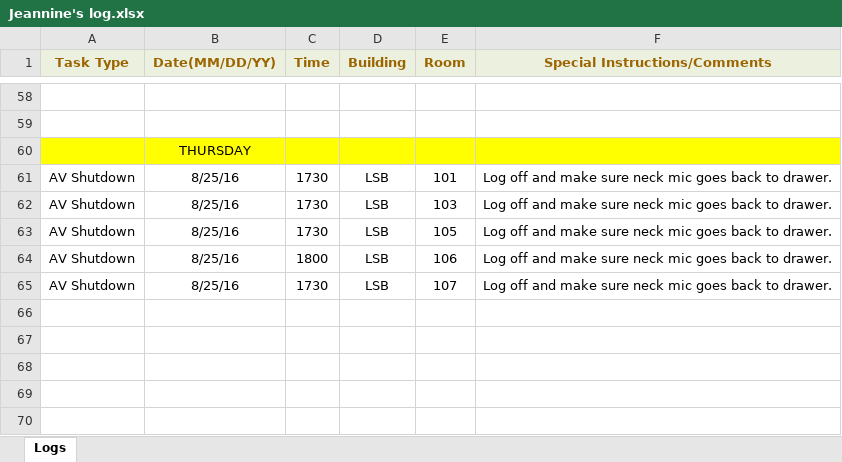
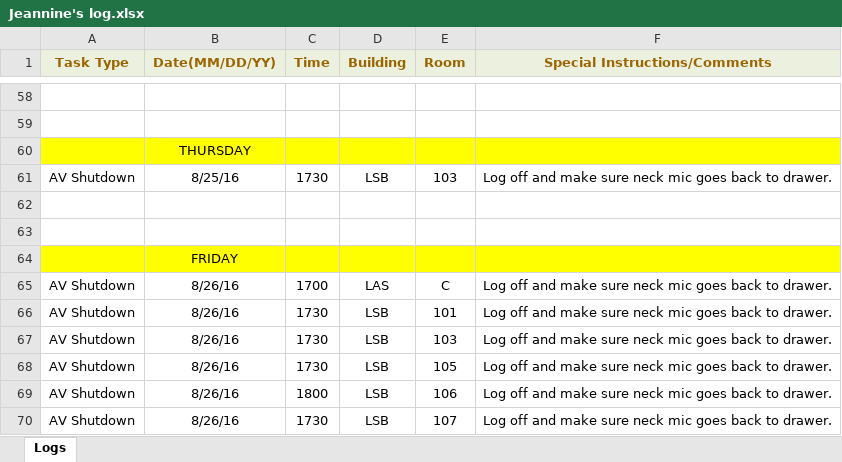
Before and after one commit to jhanperera/ClassOpsLogCreator, an Excel workbook: CLASSOPS/Jeannine/Jeannine's log.xlsx, sheet Logs, drawn as a sheet; only a part is shown, gaps mark what is left out; values as stored, in another font and other column widths than the file's, no borders; removed rows and columns are numbered as before the commit, all else as after; the diff names each change by its address in the sheet, - before the commit and + after, or states it on an @@ line.

```diff
--- a/CLASSOPS/Jeannine/Jeannine's log.xlsx (sheet Logs)
+++ b/CLASSOPS/Jeannine/Jeannine's log.xlsx (sheet Logs)
-row 61: AV Shutdown | 8/25/16 | 1730 | LSB | 101 | Log off and make sure neck mic goes back to drawer.
+row 62: (empty)
+row 63: (empty)
+row 64:  | FRIDAY
+row 65: AV Shutdown | 8/26/16 | 1700 | LAS | C | Log off and make sure neck mic goes back to drawer.
+row 66: AV Shutdown | 8/26/16 | 1730 | LSB | 101 | Log off and make sure neck mic goes back to drawer.
+row 67: AV Shutdown | 8/26/16 | 1730 | LSB | 103 | Log off and make sure neck mic goes back to drawer.
-B68:B70 (Date(MM/DD/YY)): 8/25/16
+B68:B70 (Date(MM/DD/YY)): 8/26/16
```
Also changed, not shown: CLASSOPS/Derek/Derek's Log.xlsx, CLASSOPS/Raul/Raul's Log.xlsx, 16 other files.
